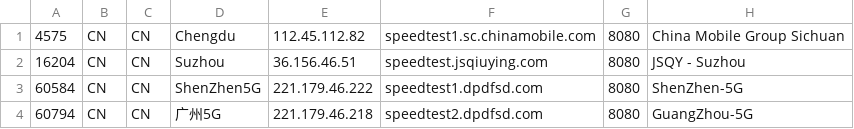
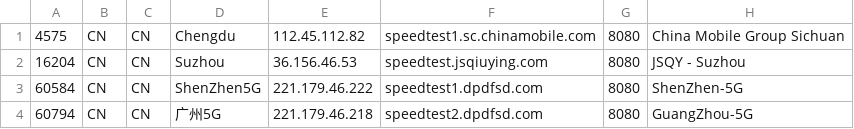
Before and after one commit to spiritLHLS/speedtest.net-CN-ID, a CSV file: CN_Mobile.csv, drawn as a sheet.

```diff
--- a/CN_Mobile.csv
+++ b/CN_Mobile.csv
@@ -1,3 +1,3 @@
 4575,CN,CN,Chengdu,112.45.112.82,speedtest1.sc.chinamobile.com,8080,China Mobile Group Sichuan
-16204,CN,CN,Suzhou,36.156.46.51,speedtest.jsqiuying.com,8080,JSQY - Suzhou
+16204,CN,CN,Suzhou,36.156.46.53,speedtest.jsqiuying.com,8080,JSQY - Suzhou
 60584,CN,CN,ShenZhen5G,221.179.46.222,speedtest1.dpdfsd.com,8080,ShenZhen-5G
```
Also changed, not shown: HK.csv, ls_sg_hk_jp.csv, 4 other files.
